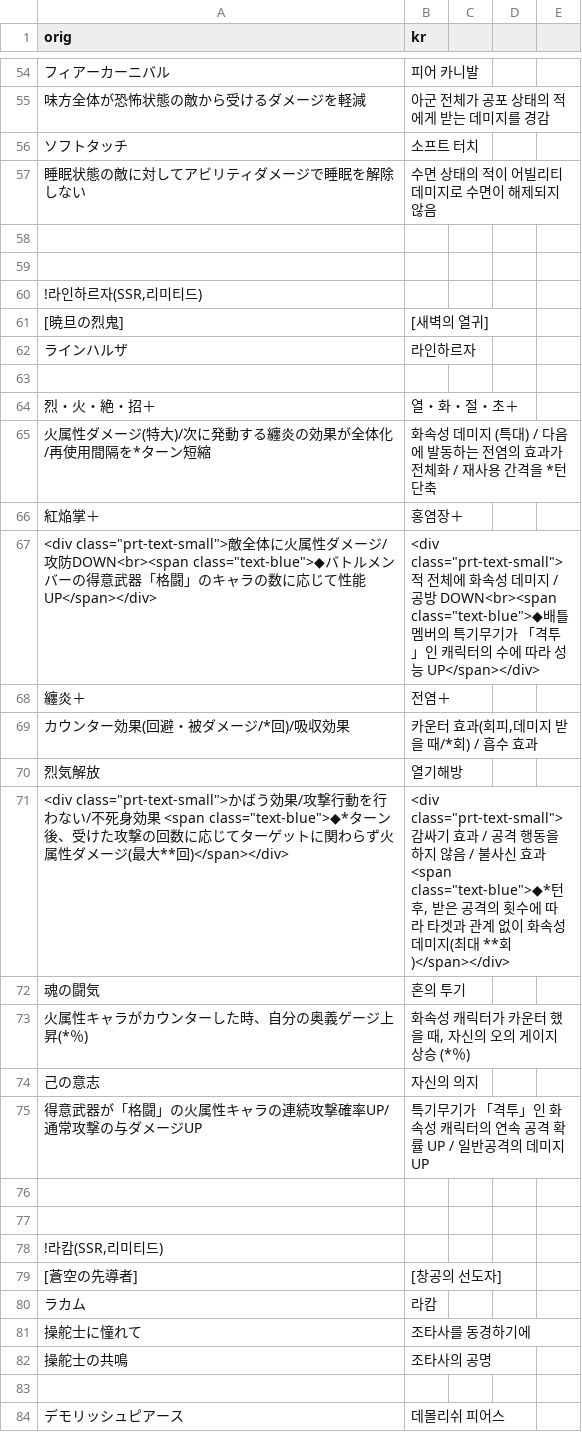
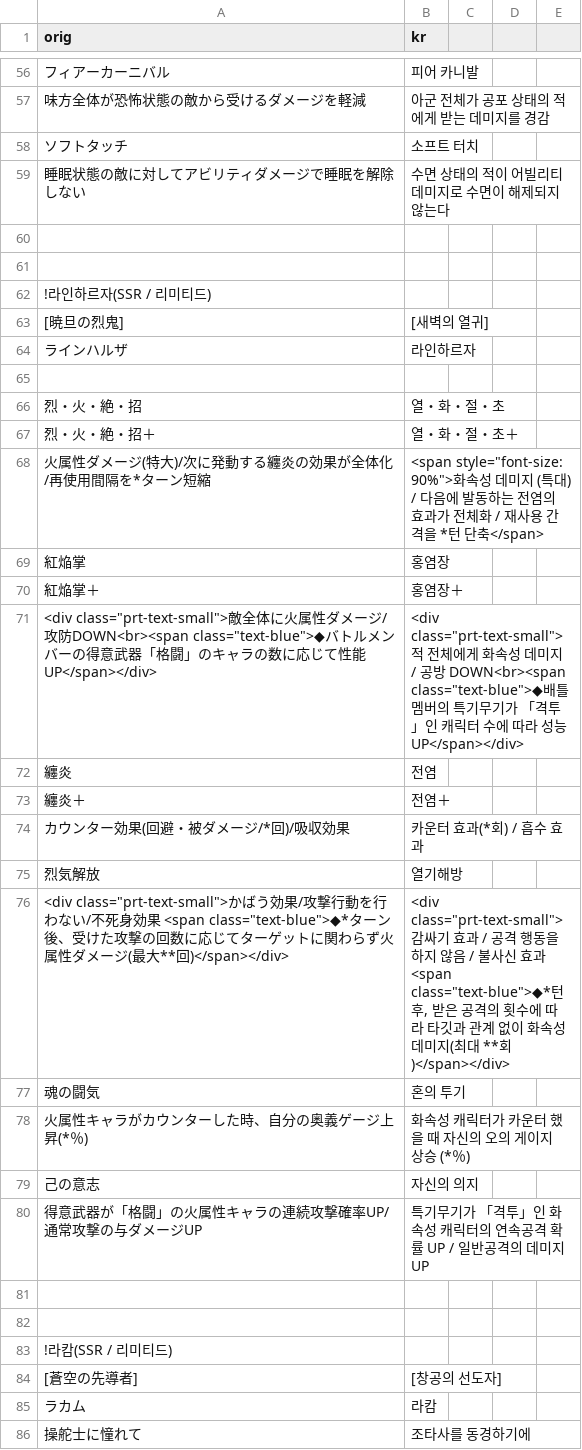
Before and after one commit to sidewinderk/gbfTransKor, a CSV file: cache/archive_캐릭터_화.csv, drawn as a sheet; only a part is shown, gaps mark what is left out; the shorter side is filled out with more unchanged rows; the diff covers the shown part only.

```diff
--- a/cache/archive_캐릭터_화.csv
+++ b/cache/archive_캐릭터_화.csv
@@ -56,6 +58,6 @@ orig,kr
 ソフトタッチ,소프트 터치
-睡眠状態の敵に対してアビリティダメージで睡眠を解除しない,수면 상태의 적이 어빌리티 데미지로 수면이 해제되지 않음
+睡眠状態の敵に対してアビリティダメージで睡眠を解除しない,수면 상태의 적이 어빌리티 데미지로 수면이 해제되지 않는다
 
 
-"!라인하르자(SSR,리미티드)"
+!라인하르자(SSR / 리미티드)
 [暁旦の烈鬼],[새벽의 열귀]
@@ -63,17 +65,20 @@ orig,kr
 
+烈・火・絶・招,열・화・절・초
 烈・火・絶・招＋,열・화・절・초＋
-火属性ダメージ(特大)/次に発動する纏炎の効果が全体化/再使用間隔を*ターン短縮,화속성 데미지 (특대) / 다음에 발동하는 전염의 효과가 전체화 / 재사용 간격을 *턴 단축
+火属性ダメージ(特大)/次に発動する纏炎の効果が全体化/再使用間隔を*ターン短縮,"<span style=""font-size: 90%"">화속성 데미지 (특대) / 다음에 발동하는 전염의 효과가 전체화 / 재사용 간격을 *턴 단축</span>"
+紅焔掌,홍염장
 紅焔掌＋,홍염장＋
-"<div class=""prt-text-small"">敵全体に火属性ダメージ/攻防DOWN<br><span class=""text-blue"">◆バトルメンバーの得意武器「格闘」のキャラの数に応じて性能UP</span></div>","<div class=""prt-text-small"">적 전체에 화속성 데미지 / 공방 DOWN<br><span class=""text-blue"">◆배틀 멤버의 특기무기가 「격투」인 캐릭터의 수에 따라 성능 UP</span></div>"
+"<div class=""prt-text-small"">敵全体に火属性ダメージ/攻防DOWN<br><span class=""text-blue"">◆バトルメンバーの得意武器「格闘」のキャラの数に応じて性能UP</span></div>","<div class=""prt-text-small"">적 전체에게 화속성 데미지 / 공방 DOWN<br><span class=""text-blue"">◆배틀 멤버의 특기무기가 「격투」인 캐릭터 수에 따라 성능 UP</span></div>"
+纏炎,전염
 纏炎＋,전염＋
-カウンター効果(回避・被ダメージ/*回)/吸収効果,"카운터 효과(회피,데미지 받을 때/*회) / 흡수 효과"
+カウンター効果(回避・被ダメージ/*回)/吸収効果,카운터 효과(*회) / 흡수 효과
 烈気解放,열기해방
-"<div class=""prt-text-small"">かばう効果/攻撃行動を行わない/不死身効果　<span class=""text-blue"">◆*ターン後、受けた攻撃の回数に応じてターゲットに関わらず火属性ダメージ(最大**回)</span></div>","<div class=""prt-text-small"">감싸기 효과 / 공격 행동을 하지 않음 / 불사신 효과　<span class=""text-blue"">◆*턴 후, 받은 공격의 횟수에 따라 타겟과 관계 없이 화속성 데미지(최대 **회)</span></div>"
+"<div class=""prt-text-small"">かばう効果/攻撃行動を行わない/不死身効果　<span class=""text-blue"">◆*ターン後、受けた攻撃の回数に応じてターゲットに関わらず火属性ダメージ(最大**回)</span></div>","<div class=""prt-text-small"">감싸기 효과 / 공격 행동을 하지 않음 / 불사신 효과　<span class=""text-blue"">◆*턴 후, 받은 공격의 횟수에 따라 타깃과 관계 없이 화속성 데미지(최대 **회)</span></div>"
 魂の闘気,혼의 투기
-火属性キャラがカウンターした時、自分の奥義ゲージ上昇(*％),"화속성 캐릭터가 카운터 했을 때, 자신의 오의 게이지 상승 (*％)"
+火属性キャラがカウンターした時、自分の奥義ゲージ上昇(*％),화속성 캐릭터가 카운터 했을 때 자신의 오의 게이지 상승 (*％)
 己の意志,자신의 의지
-得意武器が「格闘」の火属性キャラの連続攻撃確率UP/通常攻撃の与ダメージUP,특기무기가 「격투」인 화속성 캐릭터의 연속 공격 확률 UP / 일반공격의 데미지 UP
+得意武器が「格闘」の火属性キャラの連続攻撃確率UP/通常攻撃の与ダメージUP,특기무기가 「격투」인 화속성 캐릭터의 연속공격 확률 UP / 일반공격의 데미지 UP
 
 
-"!라캄(SSR,리미티드)"
+!라캄(SSR / 리미티드)
 [蒼空の先導者],[창공의 선도자]
```
Also changed, not shown: 3 added rows and 34 edited cells elsewhere in this file, cache/archive_캐릭터_수.csv, 1 other file.
